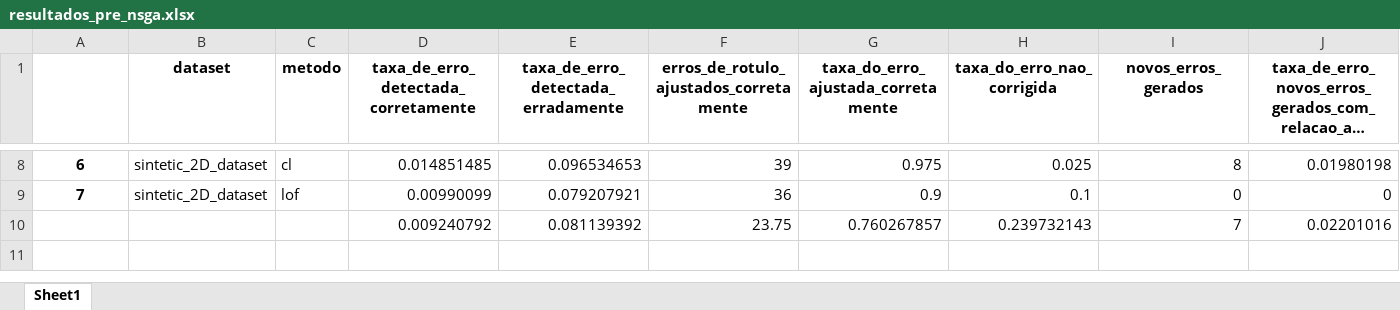
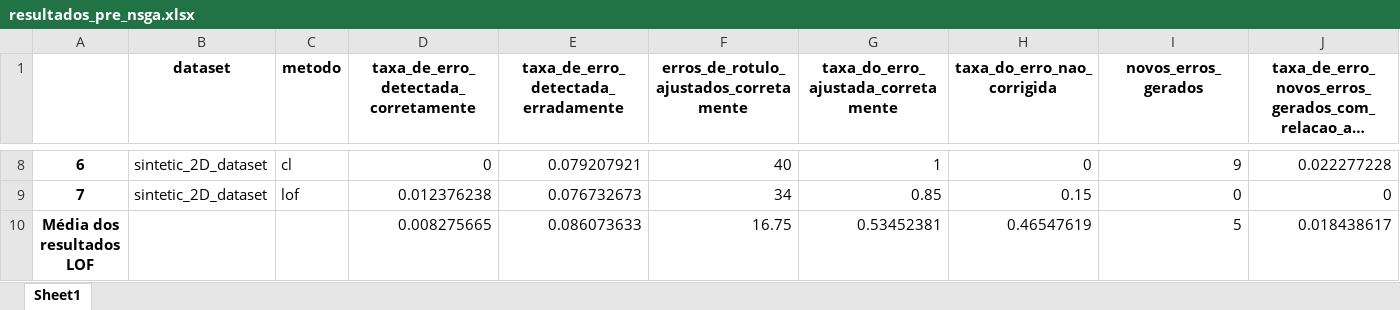
Before and after one commit to Maxnasc/Errors_in_labels_with_PC, an Excel workbook: resultados_pre_nsga.xlsx, sheet Sheet1, drawn as a sheet; only a part is shown, gaps mark what is left out; long unchanged cells end in …; values as stored, in another font and other column widths than the file's, no borders; removed rows and columns are numbered as before the commit, all else as after; the diff covers the shown part only; the diff names each change by its address in the sheet, - before the commit and + after, or states it on an @@ line.

Commit message:
resultado final com resultado nsga VII

```diff
--- a/resultados_pre_nsga.xlsx (sheet Sheet1)
+++ b/resultados_pre_nsga.xlsx (sheet Sheet1)
-D8: 0.014851485
+D8: 0
-E8: 0.096534653
+E8: 0.079207921
-F8: 39
+F8: 40
-G8: 0.975
+G8: 1
-H8 (taxa_do_erro_nao_corrigida): 0.025
+H8 (taxa_do_erro_nao_corrigida): 0
-I8 (novos_erros_gerados): 8
+I8 (novos_erros_gerados): 9
-J8: 0.01980198
+J8: 0.022277228
-D9: 0.00990099
+D9: 0.012376238
-E9: 0.079207921
+E9: 0.076732673
-F9: 36
+F9: 34
-G9: 0.9
+G9: 0.85
-H9 (taxa_do_erro_nao_corrigida): 0.1
+H9 (taxa_do_erro_nao_corrigida): 0.15
-row 10:  |  |  | 0.009240792 | 0.081139392 | 23.75 | 0.760267857 | 0.239732143 | 7 | 0.02201016
+row 10: Média dos resultados LOF |  |  | 0.008275665 | 0.086073633 | 16.75 | 0.53452381 | 0.46547619 | 5 | 0.018438617
```
Also changed, not shown: 33 edited cells elsewhere in this sheet, 33 other files.
